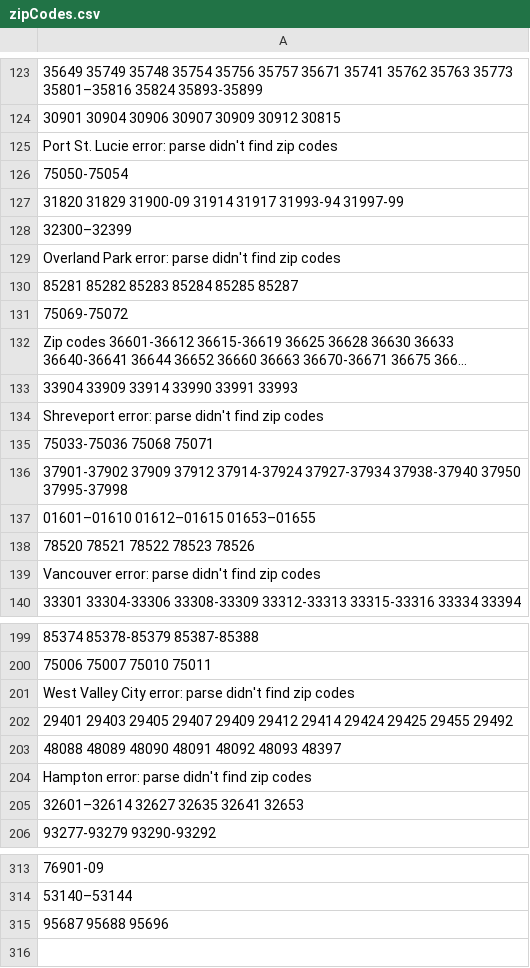
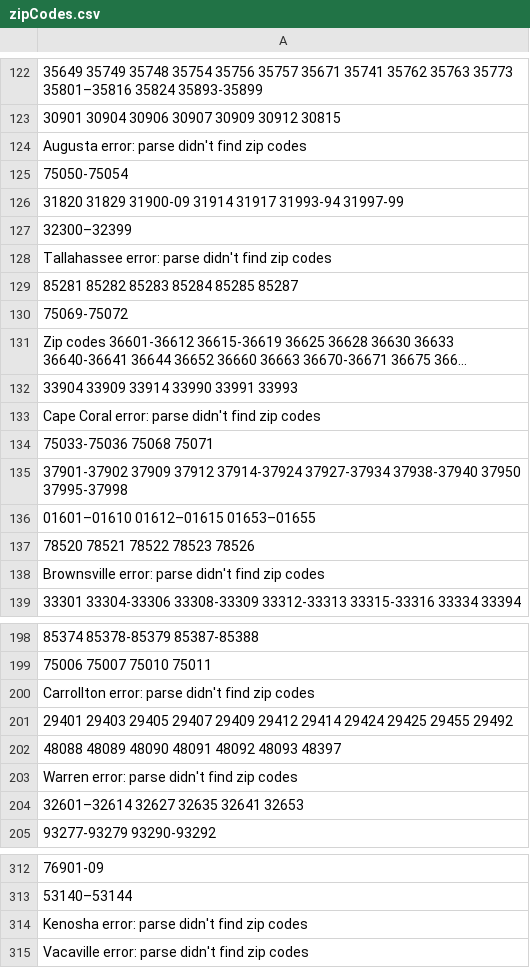
Before and after one commit to IbaProjects/TopUSCities, a CSV file: scraper/data/zipCodes.csv, drawn as a sheet; only a part is shown, gaps mark what is left out; long unchanged cells end in …; addresses are those after the commit; the diff covers the shown part only; the diff names each change by its address in the sheet, - before the commit and + after, or states it on an @@ line.

```diff
--- a/scraper/data/zipCodes.csv
+++ b/scraper/data/zipCodes.csv
-A124: Port St. Lucie error: parse…
+A124: Augusta error: parse…
-A128: Overland Park error: parse…
+A128: Tallahassee error: parse…
-A133: Shreveport error: parse didn't find zip codes
+A133: Cape Coral error: parse didn't find zip codes
-A138: Vancouver error: parse didn't find zip codes
+A138: Brownsville error: parse didn't find zip codes
-A200: West Valley City error: parse…
+A200: Carrollton error: parse…
-A203: Hampton error: parse didn't find zip codes
+A203: Warren error: parse didn't find zip codes
-A314: 95687 95688 95696
+A314: Kenosha error: parse didn't find zip codes
+row 315: Vacaville error: parse didn't find zip codes
```
Also changed, not shown: 1 removed row and 10 edited cells elsewhere in this file, scraper/data/wikiDataWithZipCodes.csv, 13 other files.
